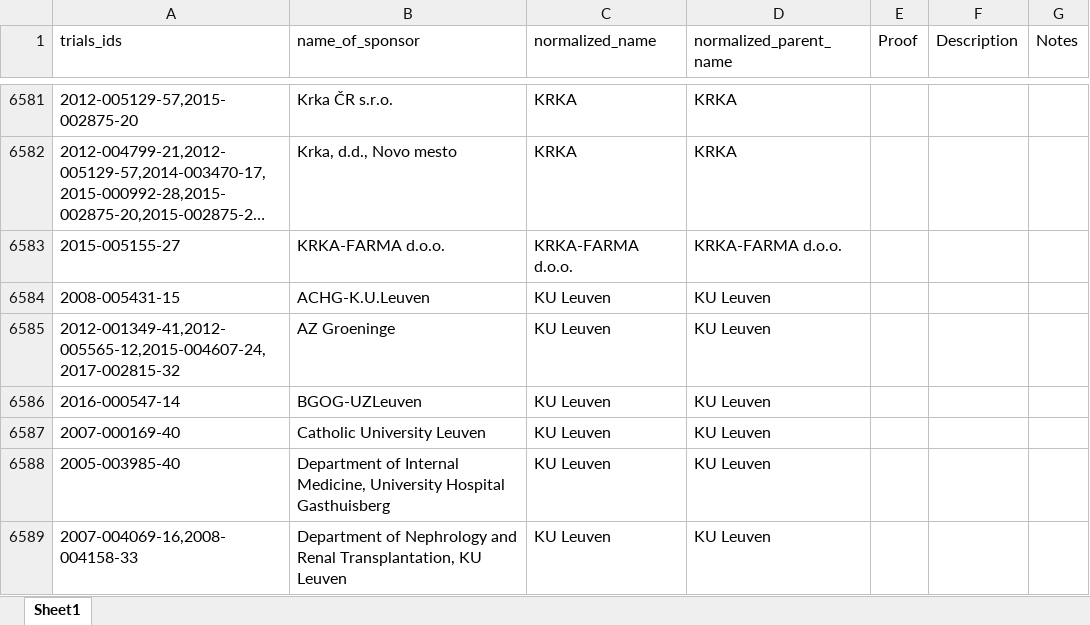
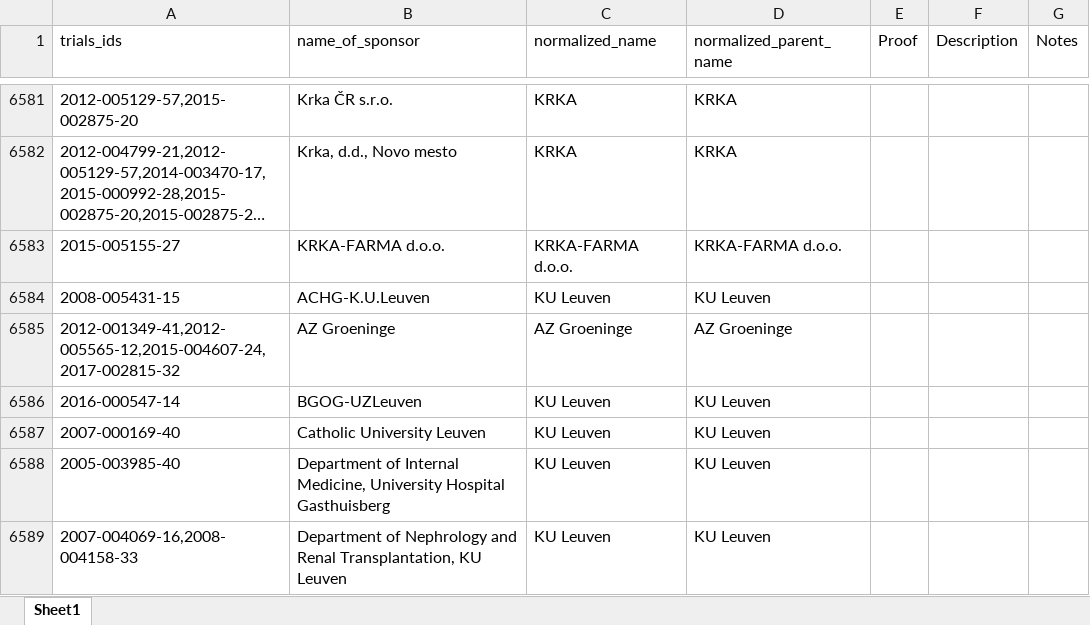
Before and after one commit to ebmdatalab/euctr-tracker-data, an Excel workbook: normalized_sponsor_names.xlsx, sheet Sheet1, drawn as a sheet; only a part is shown, gaps mark what is left out; long unchanged cells end in …; values as stored, in another font and other column widths than the file's, no borders; the diff names each change by its address in the sheet, - before the commit and + after, or states it on an @@ line.

Commit message:
Nov 2022 fix
Fixing AZ Groeninge/KE Leuven distinction from sponsor email

```diff
--- a/normalized_sponsor_names.xlsx (sheet Sheet1)
+++ b/normalized_sponsor_names.xlsx (sheet Sheet1)
-C6585 (normalized_name): KU Leuven
+C6585 (normalized_name): AZ Groeninge
-D6585 (normalized_parent_name): KU Leuven
+D6585 (normalized_parent_name): AZ Groeninge
```
